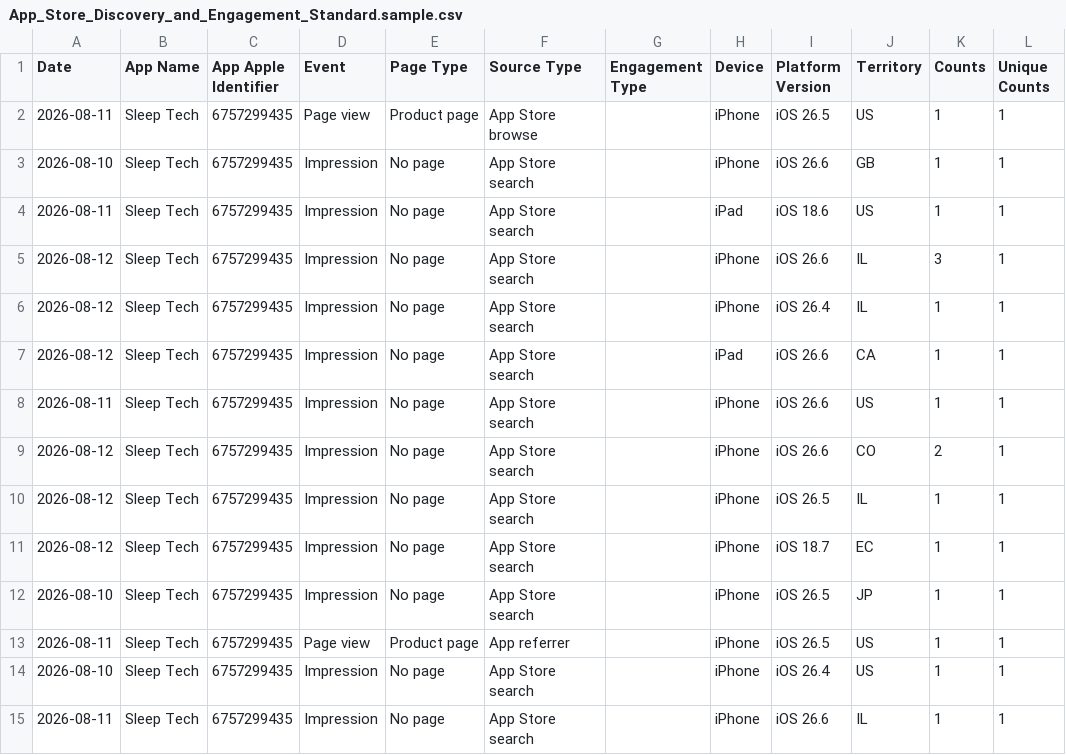
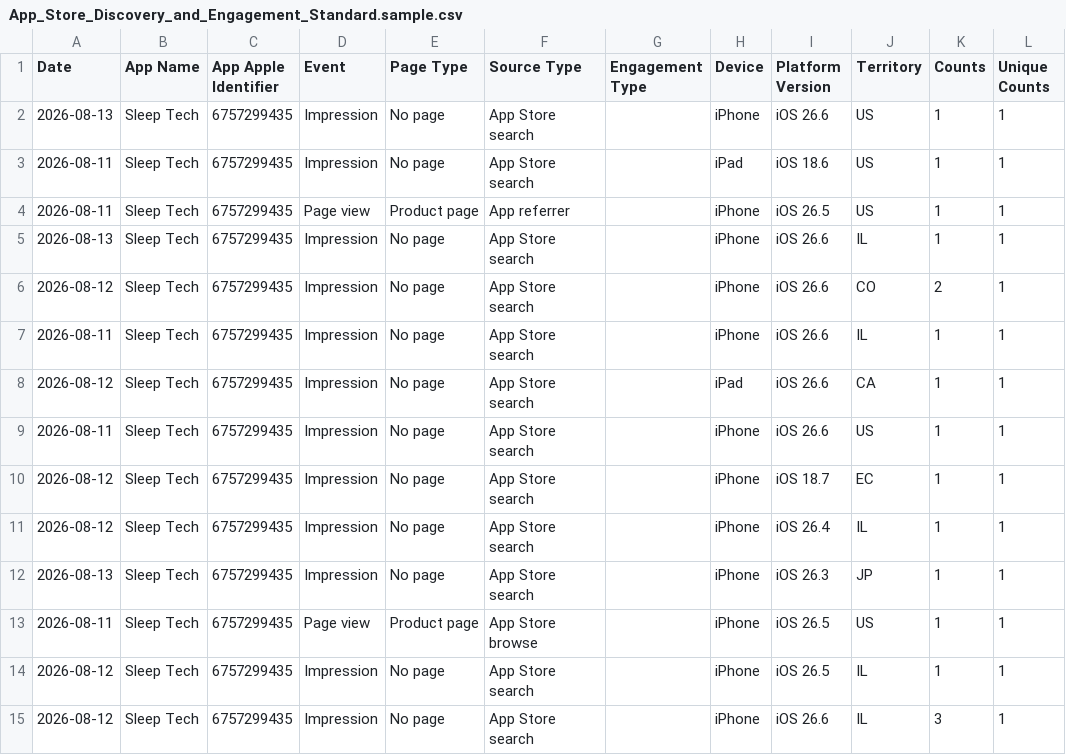
Before and after one commit to workingtomkwak-cmd/sleeptech-dashboard, a CSV file: data/raw/App_Store_Discovery_and_Engagement_Standard.sample.csv, drawn as a sheet.

```diff
--- a/data/raw/App_Store_Discovery_and_Engagement_Standard.sample.csv
+++ b/data/raw/App_Store_Discovery_and_Engagement_Standard.sample.csv
@@ -1,15 +1,15 @@
 Date	App Name	App Apple Identifier	Event	Page Type	Source Type	Engagement Type	Device	Platform Version	Territory	Counts	Unique Counts
-2026-08-11	Sleep Tech	6757299435	Page view	Product page	App Store browse		iPhone	iOS 26.5	US	1	1
-2026-08-10	Sleep Tech	6757299435	Impression	No page	App Store search		iPhone	iOS 26.6	GB	1	1
+2026-08-13	Sleep Tech	6757299435	Impression	No page	App Store search		iPhone	iOS 26.6	US	1	1
 2026-08-11	Sleep Tech	6757299435	Impression	No page	App Store search		iPad	iOS 18.6	US	1	1
-2026-08-12	Sleep Tech	6757299435	Impression	No page	App Store search		iPhone	iOS 26.6	IL	3	1
-2026-08-12	Sleep Tech	6757299435	Impression	No page	App Store search		iPhone	iOS 26.4	IL	1	1
+2026-08-11	Sleep Tech	6757299435	Page view	Product page	App referrer		iPhone	iOS 26.5	US	1	1
+2026-08-13	Sleep Tech	6757299435	Impression	No page	App Store search		iPhone	iOS 26.6	IL	1	1
+2026-08-12	Sleep Tech	6757299435	Impression	No page	App Store search		iPhone	iOS 26.6	CO	2	1
+2026-08-11	Sleep Tech	6757299435	Impression	No page	App Store search		iPhone	iOS 26.6	IL	1	1
 2026-08-12	Sleep Tech	6757299435	Impression	No page	App Store search		iPad	iOS 26.6	CA	1	1
 2026-08-11	Sleep Tech	6757299435	Impression	No page	App Store search		iPhone	iOS 26.6	US	1	1
-2026-08-12	Sleep Tech	6757299435	Impression	No page	App Store search		iPhone	iOS 26.6	CO	2	1
+2026-08-12	Sleep Tech	6757299435	Impression	No page	App Store search		iPhone	iOS 18.7	EC	1	1
+2026-08-12	Sleep Tech	6757299435	Impression	No page	App Store search		iPhone	iOS 26.4	IL	1	1
+2026-08-13	Sleep Tech	6757299435	Impression	No page	App Store search		iPhone	iOS 26.3	JP	1	1
+2026-08-11	Sleep Tech	6757299435	Page view	Product page	App Store browse		iPhone	iOS 26.5	US	1	1
 2026-08-12	Sleep Tech	6757299435	Impression	No page	App Store search		iPhone	iOS 26.5	IL	1	1
-2026-08-12	Sleep Tech	6757299435	Impression	No page	App Store search		iPhone	iOS 18.7	EC	1	1
-2026-08-10	Sleep Tech	6757299435	Impression	No page	App Store search		iPhone	iOS 26.5	JP	1	1
-2026-08-11	Sleep Tech	6757299435	Page view	Product page	App referrer		iPhone	iOS 26.5	US	1	1
-2026-08-10	Sleep Tech	6757299435	Impression	No page	App Store search		iPhone	iOS 26.4	US	1	1
-2026-08-11	Sleep Tech	6757299435	Impression	No page	App Store search		iPhone	iOS 26.6	IL	1	1
+2026-08-12	Sleep Tech	6757299435	Impression	No page	App Store search		iPhone	iOS 26.6	IL	3	1
```
Also changed, not shown: 1 other file.
